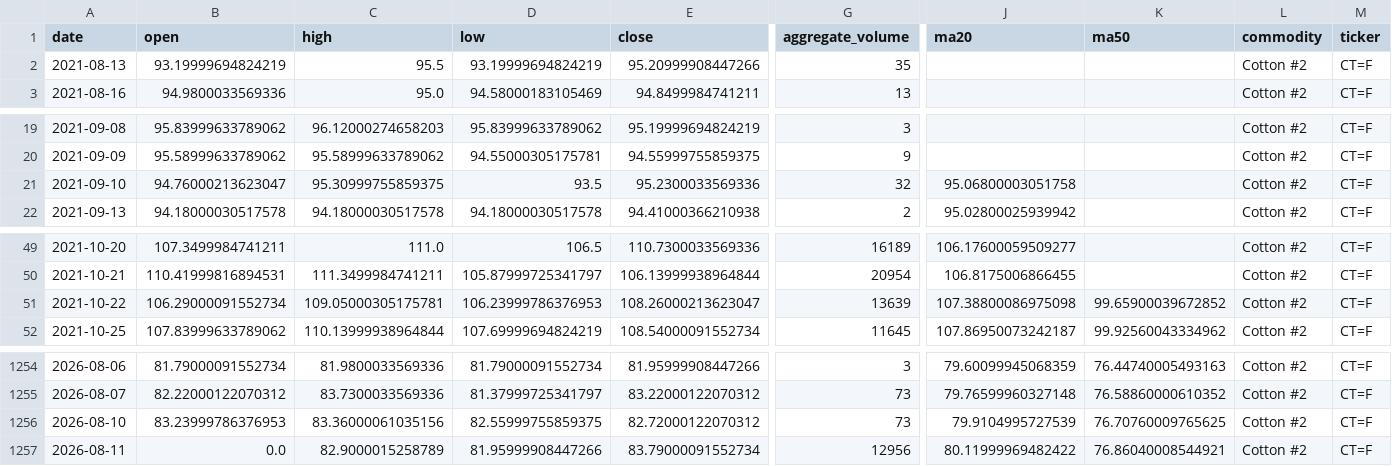
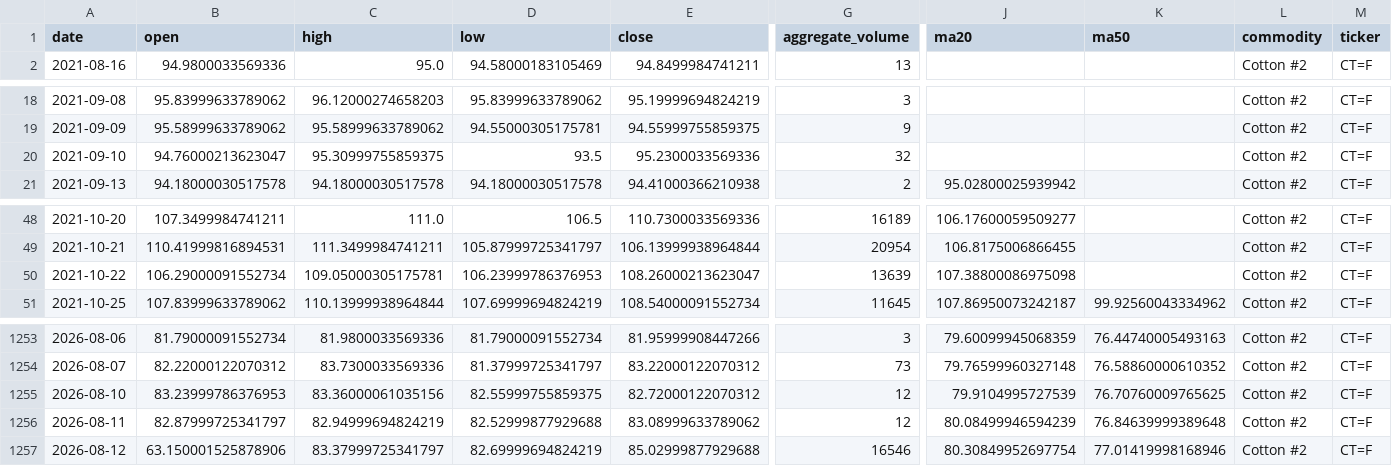
Before and after one commit to jjch1986/price-chart-site, a CSV file: data/Cotton_No2_data.csv, drawn as a sheet; only a part is shown, gaps mark what is left out; removed rows and columns are numbered as before the commit, all else as after; rows hold the shown columns only; the diff names each change by its address in the sheet, - before the commit and + after, or states it on an @@ line.

```diff
--- a/data/Cotton_No2_data.csv
+++ b/data/Cotton_No2_data.csv
-row 2: 2021-08-13 | 93.19999694824219 | 95.5 | 93.19999694824219 | 95.20999908447266 | 35 |  |  | Cotton #2 | CT=F
-J20 (ma20): 95.06800003051758
+J20 (ma20): (empty)
-K50 (ma50): 99.65900039672852
+K50 (ma50): (empty)
-G1255 (aggregate_volume): 73
+G1255 (aggregate_volume): 12
-B1256 (open): 0.0
+B1256 (open): 82.87999725341797
-C1256 (high): 82.9000015258789
+C1256 (high): 82.94999694824219
-D1256 (low): 81.95999908447266
+D1256 (low): 82.52999877929688
-E1256 (close): 83.79000091552734
+E1256 (close): 83.08999633789062
-G1256 (aggregate_volume): 12956
+G1256 (aggregate_volume): 12
-J1256 (ma20): 80.11999969482422
+J1256 (ma20): 80.08499946594239
-K1256 (ma50): 76.86040008544921
+K1256 (ma50): 76.84639999389648
+row 1257: 2026-08-12 | 63.150001525878906 | 83.37999725341797 | 82.69999694824219 | 85.02999877929688 | 16546 | 80.30849952697754 | 77.01419998168946 | Cotton #2 | CT=F
```
Also changed, not shown: data/Brent_data.csv, data/Coffee_data.csv, 21 other files.
